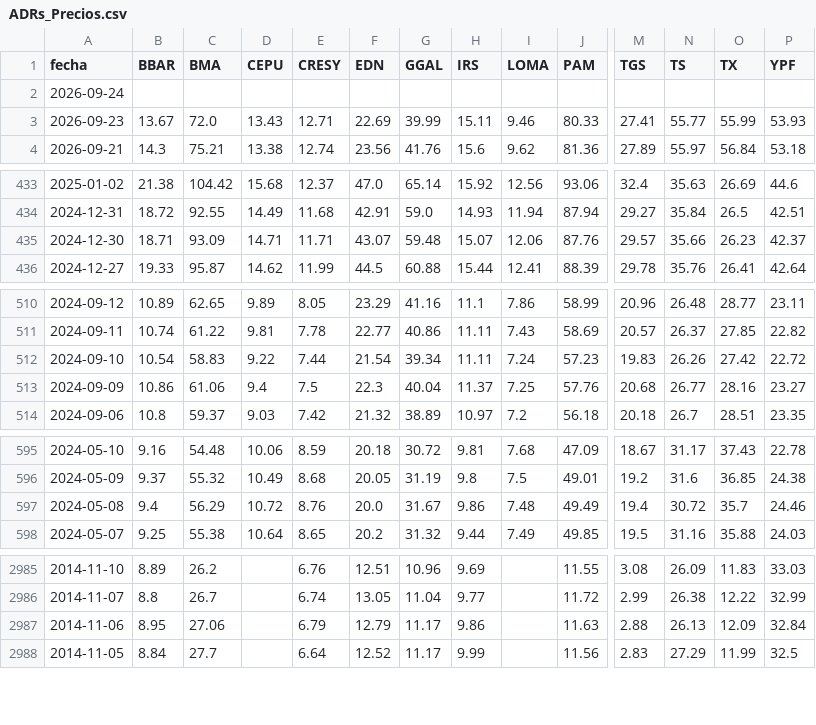
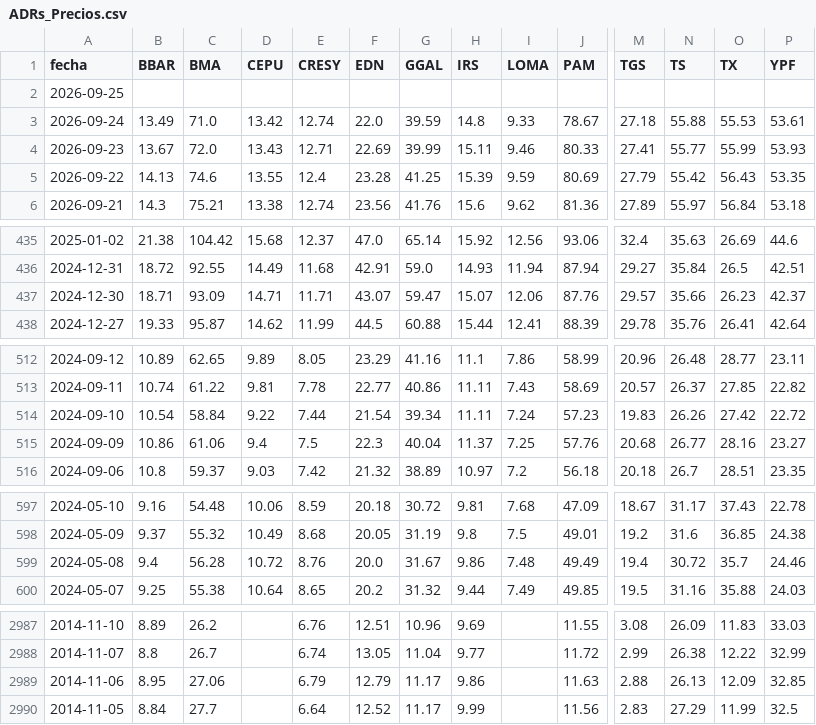
Before and after one commit to jesusrobles824/Automatizacion-descarga-bases-de-datos-Python, a CSV file: ADRs_Precios.csv, drawn as a sheet; only a part is shown, gaps mark what is left out; addresses are those after the commit; rows hold the shown columns only; the diff covers the shown part only; the diff names each change by its address in the sheet, - before the commit and + after, or states it on an @@ line.

```diff
--- a/ADRs_Precios.csv
+++ b/ADRs_Precios.csv
-A2 (fecha): 2026-09-24
+A2 (fecha): 2026-09-25
+row 3: 2026-09-24 | 13.49 | 71.0 | 13.42 | 12.74 | 22.0 | 39.59 | 14.8 | 9.33 | 78.67 | 27.18 | 55.88 | 55.53 | 53.61
+row 5: 2026-09-22 | 14.13 | 74.6 | 13.55 | 12.4 | 23.28 | 41.25 | 15.39 | 9.59 | 80.69 | 27.79 | 55.42 | 56.43 | 53.35
-G437 (GGAL): 59.48
+G437 (GGAL): 59.47
-C514 (BMA): 58.83
+C514 (BMA): 58.84
-C599 (BMA): 56.29
+C599 (BMA): 56.28
-P2989 (YPF): 32.84
+P2989 (YPF): 32.85
```
Also changed, not shown: 5 edited cells elsewhere in this file, ADRs_variacion_porcentual_diaria.csv, Principales_Tasas_de_Interés_de_Mercado.csv, 7 other files.
